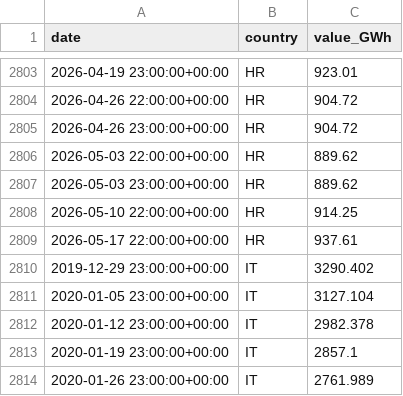
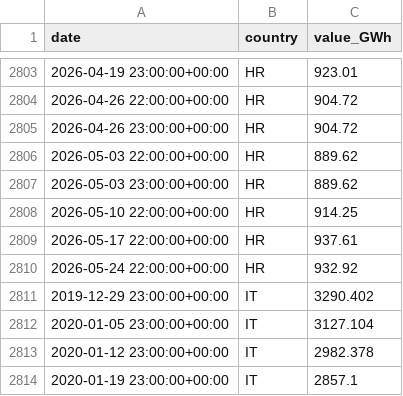
Before and after one commit to Jstavik/pp-dashboard, a CSV file: data/history/hydro_reservoirs.csv, drawn as a sheet; only a part is shown, gaps mark what is left out; the shorter side is filled out with more unchanged rows; the diff names each change by its address in the sheet, - before the commit and + after, or states it on an @@ line.

```diff
--- a/data/history/hydro_reservoirs.csv
+++ b/data/history/hydro_reservoirs.csv
+row 2810: 2026-05-24 22:00:00+00:00 | HR | 932.92
```
Also changed, not shown: 1 other file.
